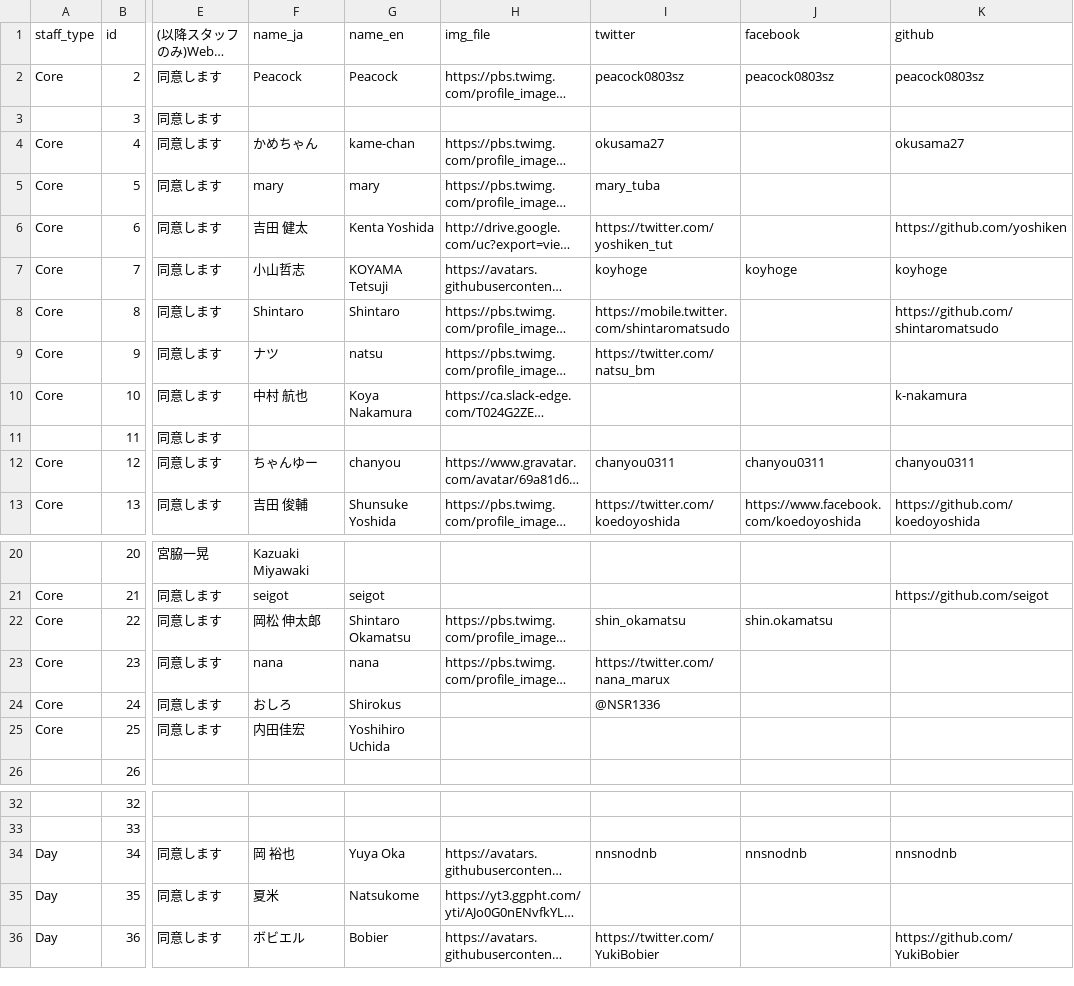
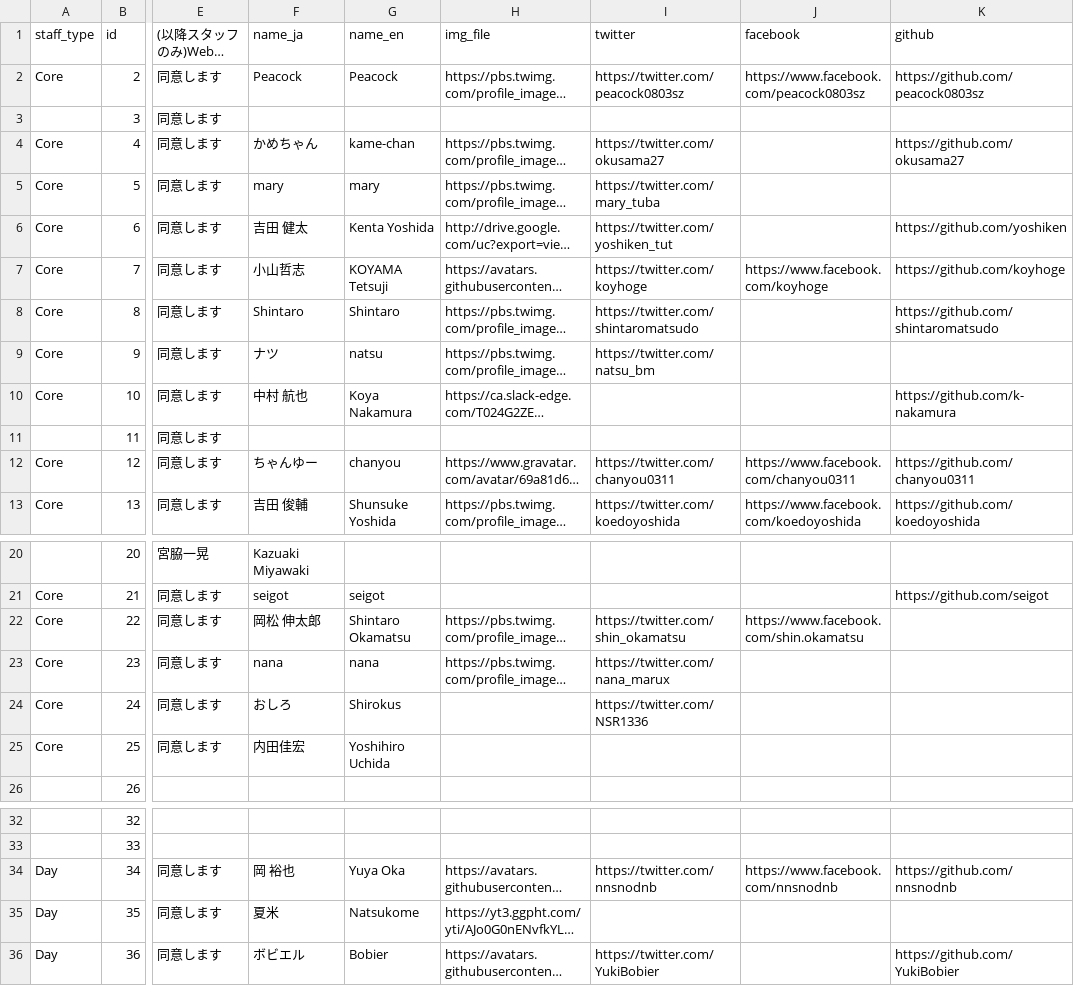
Before and after one commit to pyconjp/pycon.jp.2022, a CSV file: content/staffs.csv, drawn as a sheet; only a part is shown, gaps mark what is left out; long unchanged cells end in …; the diff names each change by its address in the sheet, - before the commit and + after, or states it on an @@ line.

```diff
--- a/content/staffs.csv
+++ b/content/staffs.csv
-I2 (twitter): peacock0803sz
+I2 (twitter): https://twitter.com/peacock0803sz
-J2 (facebook): peacock0803sz
+J2 (facebook): https://www.facebook.com/peacock0803sz
-K2 (github): peacock0803sz
+K2 (github): https://github.com/peacock0803sz
-I4 (twitter): okusama27
+I4 (twitter): https://twitter.com/okusama27
-K4 (github): okusama27
+K4 (github): https://github.com/okusama27
-I5 (twitter): mary_tuba
+I5 (twitter): https://twitter.com/mary_tuba
-I7 (twitter): koyhoge
+I7 (twitter): https://twitter.com/koyhoge
-J7 (facebook): koyhoge
+J7 (facebook): https://www.facebook.com/koyhoge
-K7 (github): koyhoge
+K7 (github): https://github.com/koyhoge
-I8 (twitter): https://mobile.twitter.com/shintaromatsudo
+I8 (twitter): https://twitter.com/shintaromatsudo
-K10 (github): k-nakamura
+K10 (github): https://github.com/k-nakamura
-I12 (twitter): chanyou0311
+I12 (twitter): https://twitter.com/chanyou0311
-J12 (facebook): chanyou0311
+J12 (facebook): https://www.facebook.com/chanyou0311
-K12 (github): chanyou0311
+K12 (github): https://github.com/chanyou0311
-I22 (twitter): shin_okamatsu
+I22 (twitter): https://twitter.com/shin_okamatsu
-J22 (facebook): shin.okamatsu
+J22 (facebook): https://www.facebook.com/shin.okamatsu
-I24 (twitter): @NSR1336
+I24 (twitter): https://twitter.com/NSR1336
-I34 (twitter): nnsnodnb
+I34 (twitter): https://twitter.com/nnsnodnb
-J34 (facebook): nnsnodnb
+J34 (facebook): https://www.facebook.com/nnsnodnb
-K34 (github): nnsnodnb
+K34 (github): https://github.com/nnsnodnb
```
Also changed, not shown: 1 other file.
